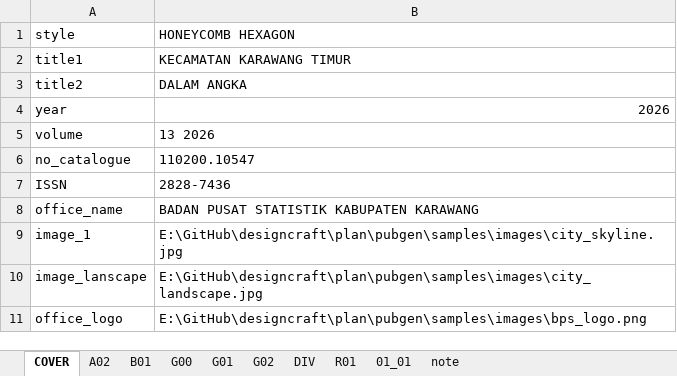
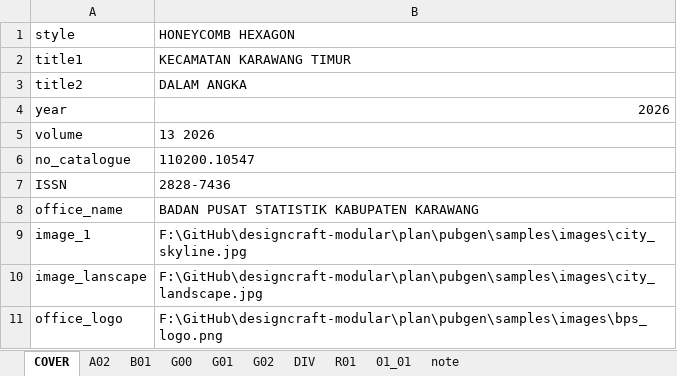
Before and after one commit to diorz38/designcraft, an Excel workbook: plan/pubgen/samples/BAB_01_2025.xlsx, sheet COVER, drawn as a sheet; values as stored, in another font and other column widths than the file's, no borders; the diff names each change by its address in the sheet, - before the commit and + after, or states it on an @@ line.

Commit message:
Update BAB_01_2025.xlsx

```diff
--- a/plan/pubgen/samples/BAB_01_2025.xlsx (sheet COVER)
+++ b/plan/pubgen/samples/BAB_01_2025.xlsx (sheet COVER)
-B9 (HONEYCOMB HEXAGON): E:\GitHub\designcraft\plan\pubgen\samples\images\city_skyline.jpg
+B9 (HONEYCOMB HEXAGON): F:\GitHub\designcraft-modular\plan\pubgen\samples\images\city_skyline.jpg
-B10 (HONEYCOMB HEXAGON): E:\GitHub\designcraft\plan\pubgen\samples\images\city_landscape.jpg
+B10 (HONEYCOMB HEXAGON): F:\GitHub\designcraft-modular\plan\pubgen\samples\images\city_landscape.jpg
-B11 (HONEYCOMB HEXAGON): E:\GitHub\designcraft\plan\pubgen\samples\images\bps_logo.png
+B11 (HONEYCOMB HEXAGON): F:\GitHub\designcraft-modular\plan\pubgen\samples\images\bps_logo.png
```
Also changed, not shown: sheet B01.
